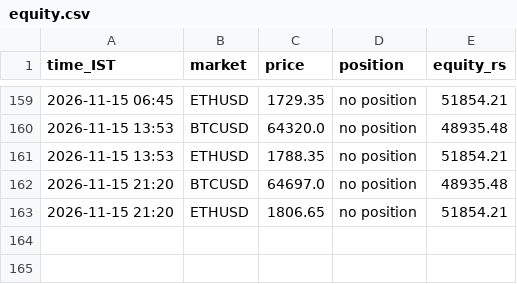
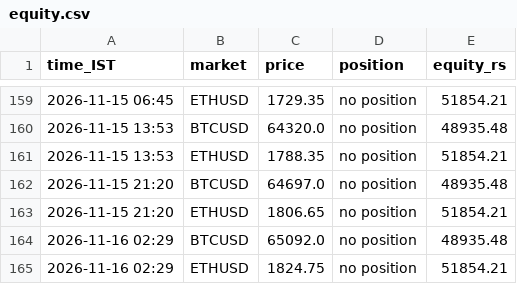
Before and after one commit to JPonline-cmd/paper-trading-bot, a CSV file: rsi_bot/equity.csv, drawn as a sheet; only a part is shown, gaps mark what is left out.

```diff
--- a/rsi_bot/equity.csv
+++ b/rsi_bot/equity.csv
@@ -163 +163,3 @@ time_IST,market,price,position,equity_rs
 2026-11-15 21:20,ETHUSD,1806.65,no position,51854.21
+2026-11-16 02:29,BTCUSD,65092.0,no position,48935.48
+2026-11-16 02:29,ETHUSD,1824.75,no position,51854.21
```
Also changed, not shown: 3 other files.
